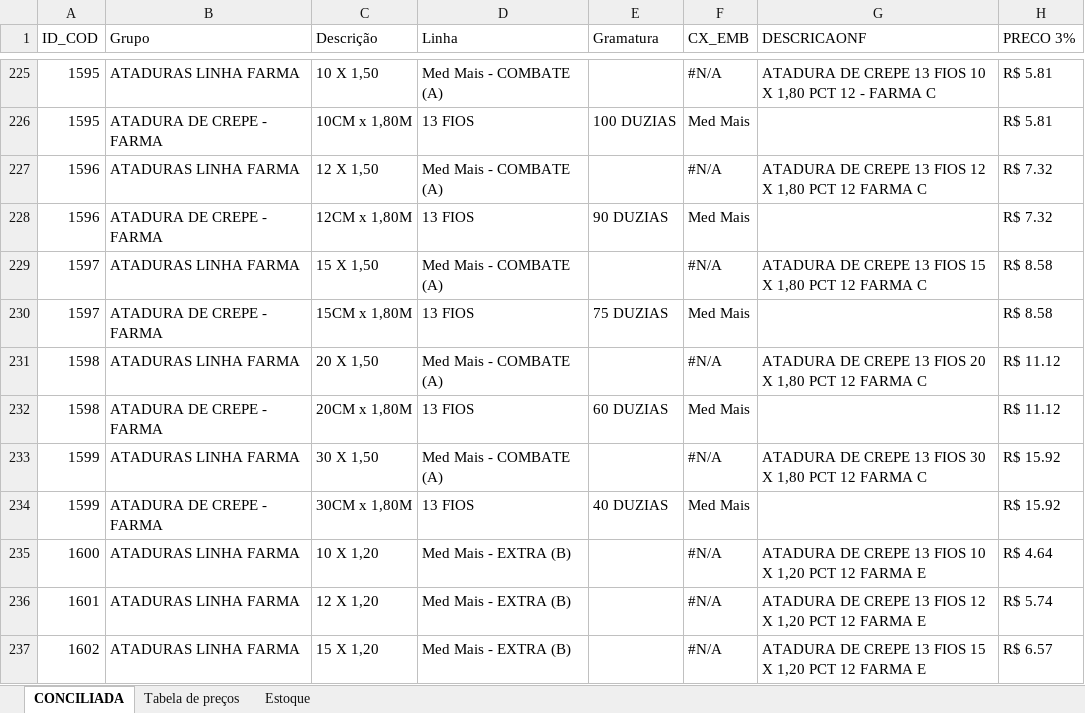
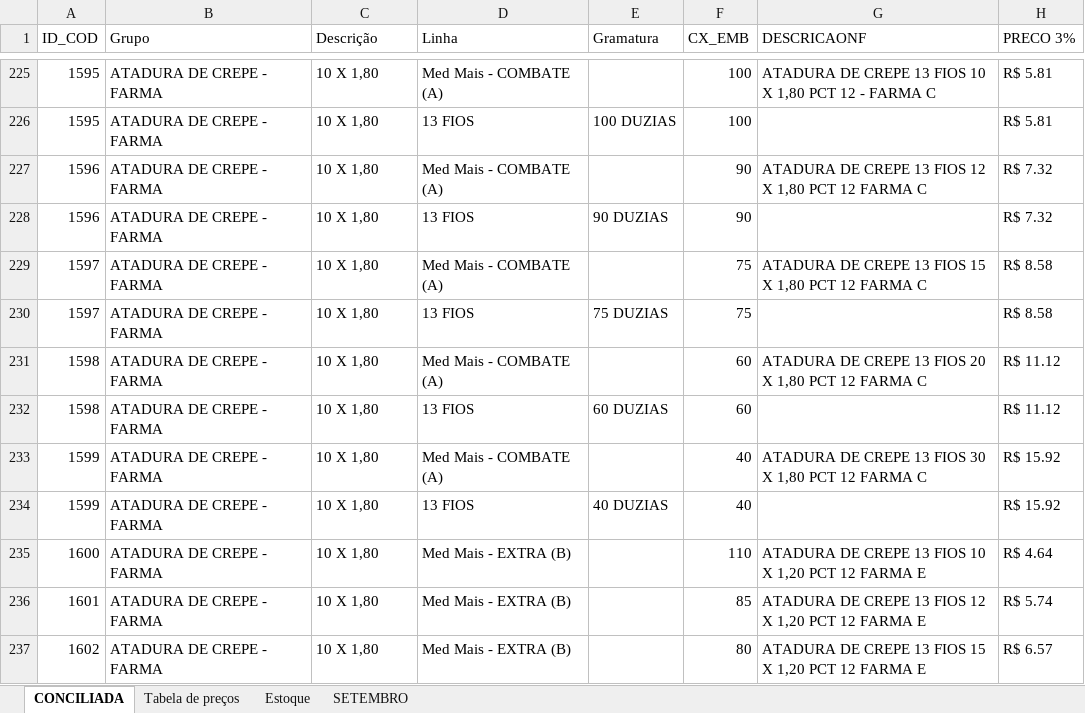
Before and after one commit to fabiosilvavendas-byte/CRM_Medtextil2.0, an Excel workbook: dados/Produtos_Agrupados_Completos_conciliados.xlsx, sheet CONCILIADA, drawn as a sheet; only a part is shown, gaps mark what is left out; values as stored, in another font and other column widths than the file's, no cell formats; table styles not drawn; the diff covers the shown part only; the diff names each change by its address in the sheet, - before the commit and + after, or states it on an @@ line.

```diff
--- a/dados/Produtos_Agrupados_Completos_conciliados.xlsx (sheet CONCILIADA)
+++ b/dados/Produtos_Agrupados_Completos_conciliados.xlsx (sheet CONCILIADA)
+sheet tab: SETEMBRO
-B225 (Grupo): ATADURAS LINHA FARMA
+B225 (Grupo): ATADURA DE CREPE - FARMA
-C225 (Descrição): 10 X 1,50
+C225 (Descrição): 10 X 1,80
-F225 (CX_EMB): #N/A
+F225 (CX_EMB): 100
-C226 (Descrição): 10CM x 1,80M
+C226 (Descrição): 10 X 1,80
-F226 (CX_EMB): Med Mais
+F226 (CX_EMB): 100
-B227 (Grupo): ATADURAS LINHA FARMA
+B227 (Grupo): ATADURA DE CREPE - FARMA
-C227 (Descrição): 12 X 1,50
+C227 (Descrição): 10 X 1,80
-F227 (CX_EMB): #N/A
+F227 (CX_EMB): 90
-C228 (Descrição): 12CM x 1,80M
+C228 (Descrição): 10 X 1,80
-F228 (CX_EMB): Med Mais
+F228 (CX_EMB): 90
-B229 (Grupo): ATADURAS LINHA FARMA
+B229 (Grupo): ATADURA DE CREPE - FARMA
-C229 (Descrição): 15 X 1,50
+C229 (Descrição): 10 X 1,80
-F229 (CX_EMB): #N/A
+F229 (CX_EMB): 75
-C230 (Descrição): 15CM x 1,80M
+C230 (Descrição): 10 X 1,80
-F230 (CX_EMB): Med Mais
+F230 (CX_EMB): 75
-B231 (Grupo): ATADURAS LINHA FARMA
+B231 (Grupo): ATADURA DE CREPE - FARMA
-C231 (Descrição): 20 X 1,50
+C231 (Descrição): 10 X 1,80
-F231 (CX_EMB): #N/A
+F231 (CX_EMB): 60
-C232 (Descrição): 20CM x 1,80M
+C232 (Descrição): 10 X 1,80
-F232 (CX_EMB): Med Mais
+F232 (CX_EMB): 60
-B233 (Grupo): ATADURAS LINHA FARMA
+B233 (Grupo): ATADURA DE CREPE - FARMA
-C233 (Descrição): 30 X 1,50
+C233 (Descrição): 10 X 1,80
-F233 (CX_EMB): #N/A
+F233 (CX_EMB): 40
-C234 (Descrição): 30CM x 1,80M
+C234 (Descrição): 10 X 1,80
-F234 (CX_EMB): Med Mais
+F234 (CX_EMB): 40
-B235:B237 (Grupo): ATADURAS LINHA FARMA
+B235:B237 (Grupo): ATADURA DE CREPE - FARMA
-C235 (Descrição): 10 X 1,20
+C235 (Descrição): 10 X 1,80
-F235 (CX_EMB): #N/A
+F235 (CX_EMB): 110
-C236 (Descrição): 12 X 1,20
+C236 (Descrição): 10 X 1,80
-F236 (CX_EMB): #N/A
+F236 (CX_EMB): 85
-C237 (Descrição): 15 X 1,20
+C237 (Descrição): 10 X 1,80
-F237 (CX_EMB): #N/A
+F237 (CX_EMB): 80
```
Also changed, not shown: 499 edited cells elsewhere in this sheet, sheet Tabela de preços, cell formats, formulas that keep their value.
